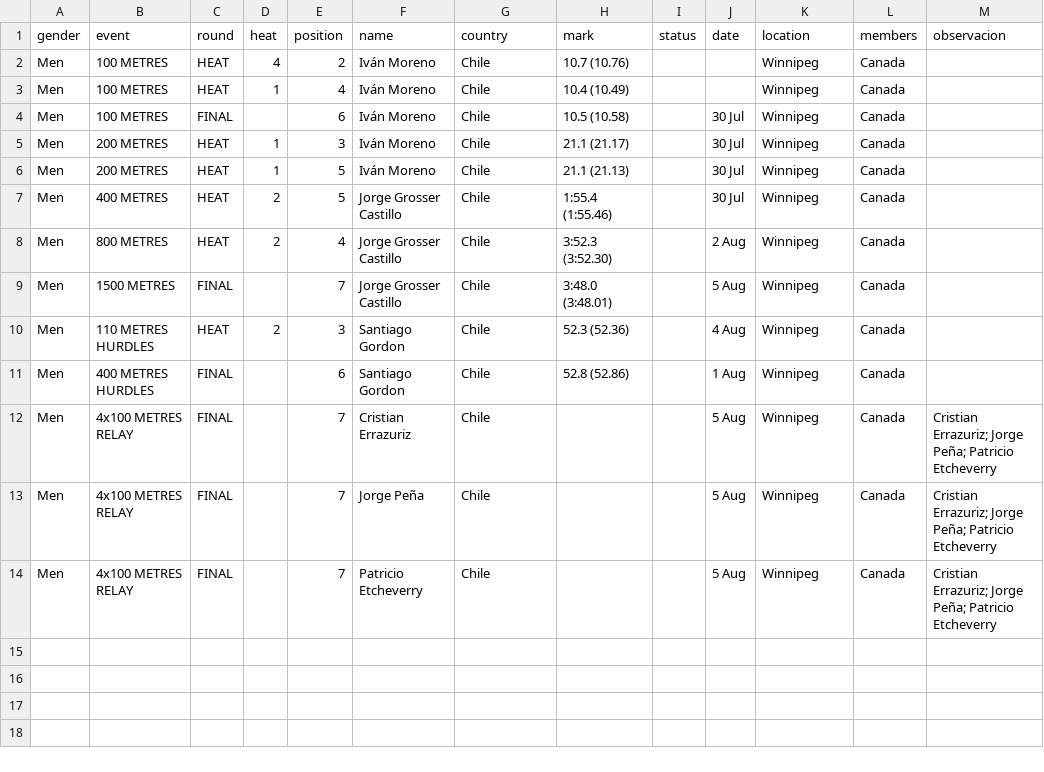
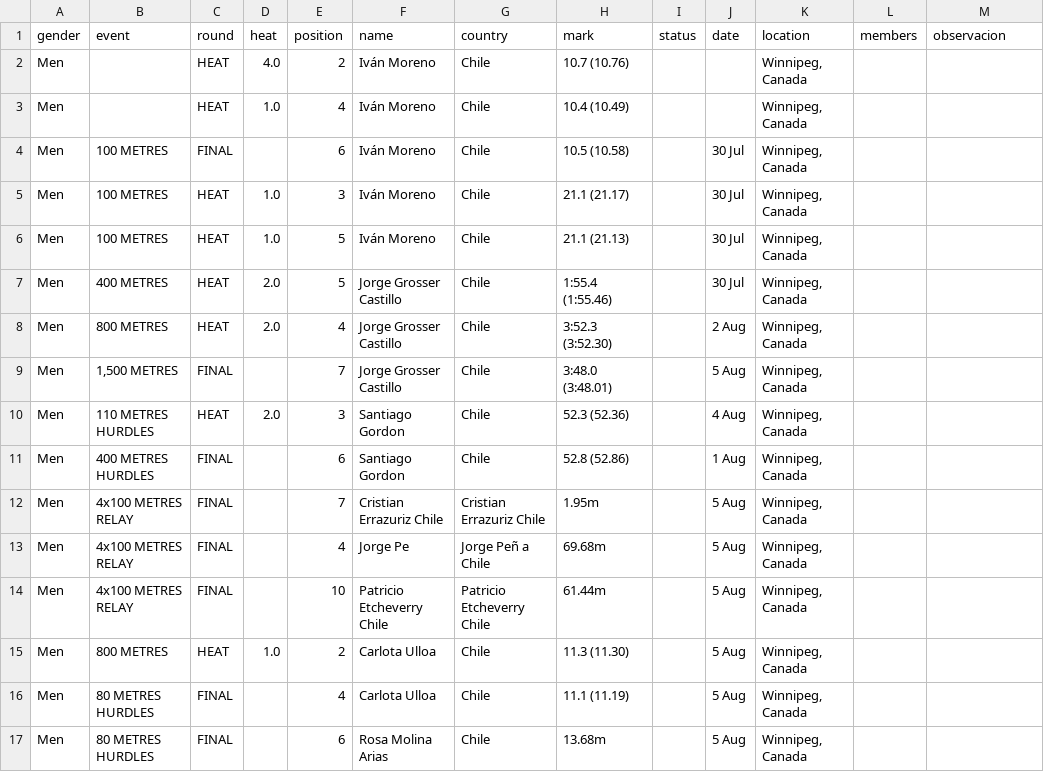
Before and after one commit to cristinadiaztobar7/Webstory-de-Cristina-D-az-M-nica-Montero-y-Vicente-V-squez-, a CSV file: Entrega_03/Montero_Monica_vis_01/BASE DATOS HOMBRES LIMPIA POR AÑO/1967.csv, drawn as a sheet.

Commit message:
Update 1967.csv

```diff
--- a/Entrega_03/Montero_Monica_vis_01/BASE DATOS HOMBRES LIMPIA POR AÑO/1967.csv
+++ b/Entrega_03/Montero_Monica_vis_01/BASE DATOS HOMBRES LIMPIA POR AÑO/1967.csv
@@ -1,14 +1,17 @@
 gender,event,round,heat,position,name,country,mark,status,date,location,members,observacion
-Men,100 METRES,HEAT,4,2,Iván Moreno,Chile,10.7 (10.76),,,Winnipeg, Canada,,
-Men,100 METRES,HEAT,1,4,Iván Moreno,Chile,10.4 (10.49),,,Winnipeg, Canada,,
-Men,100 METRES,FINAL,,6,Iván Moreno,Chile,10.5 (10.58),,30 Jul,Winnipeg, Canada,,
-Men,200 METRES,HEAT,1,3,Iván Moreno,Chile,21.1 (21.17),,30 Jul,Winnipeg, Canada,,
-Men,200 METRES,HEAT,1,5,Iván Moreno,Chile,21.1 (21.13),,30 Jul,Winnipeg, Canada,,
-Men,400 METRES,HEAT,2,5,Jorge Grosser Castillo,Chile,1:55.4 (1:55.46),,30 Jul,Winnipeg, Canada,,
-Men,800 METRES,HEAT,2,4,Jorge Grosser Castillo,Chile,3:52.3 (3:52.30),,2 Aug,Winnipeg, Canada,,
-Men,1500 METRES,FINAL,,7,Jorge Grosser Castillo,Chile,3:48.0 (3:48.01),,5 Aug,Winnipeg, Canada,,
-Men,110 METRES HURDLES,HEAT,2,3,Santiago Gordon,Chile,52.3 (52.36),,4 Aug,Winnipeg, Canada,,
-Men,400 METRES HURDLES,FINAL,,6,Santiago Gordon,Chile,52.8 (52.86),,1 Aug,Winnipeg, Canada,,
-Men,4x100 METRES RELAY,FINAL,,7,Cristian Errazuriz,Chile,,,"5 Aug",Winnipeg, Canada,"Cristian Errazuriz; Jorge Peña; Patricio Etcheverry",
-Men,4x100 METRES RELAY,FINAL,,7,Jorge Peña,Chile,,,"5 Aug",Winnipeg, Canada,"Cristian Errazuriz; Jorge Peña; Patricio Etcheverry",
-Men,4x100 METRES RELAY,FINAL,,7,Patricio Etcheverry,Chile,,,"5 Aug",Winnipeg, Canada,"Cristian Errazuriz; Jorge Peña; Patricio Etcheverry",
+Men,,HEAT,4.0,2,Iván Moreno,Chile,10.7 (10.76),,,"Winnipeg, Canada",,
+Men,,HEAT,1.0,4,Iván Moreno,Chile,10.4 (10.49),,,"Winnipeg, Canada",,
+Men,100 METRES,FINAL,,6,Iván Moreno,Chile,10.5 (10.58),,30 Jul,"Winnipeg, Canada",,
+Men,100 METRES,HEAT,1.0,3,Iván Moreno,Chile,21.1 (21.17),,30 Jul,"Winnipeg, Canada",,
+Men,100 METRES,HEAT,1.0,5,Iván Moreno,Chile,21.1 (21.13),,30 Jul,"Winnipeg, Canada",,
+Men,400 METRES,HEAT,2.0,5,Jorge Grosser Castillo,Chile,1:55.4 (1:55.46),,30 Jul,"Winnipeg, Canada",,
+Men,800 METRES,HEAT,2.0,4,Jorge Grosser Castillo,Chile,3:52.3 (3:52.30),,2 Aug,"Winnipeg, Canada",,
+Men,"1,500 METRES",FINAL,,7,Jorge Grosser Castillo,Chile,3:48.0 (3:48.01),,5 Aug,"Winnipeg, Canada",,
+Men,110 METRES HURDLES,HEAT,2.0,3,Santiago Gordon,Chile,52.3 (52.36),,4 Aug,"Winnipeg, Canada",,
+Men,400 METRES HURDLES,FINAL,,6,Santiago Gordon,Chile,52.8 (52.86),,1 Aug,"Winnipeg, Canada",,
+Men,4x100 METRES RELAY,FINAL,,7,Cristian Errazuriz Chile,Cristian Errazuriz Chile,1.95m,,5 Aug,"Winnipeg, Canada",,
+Men,4x100 METRES RELAY,FINAL,,4,Jorge Pe,Jorge Peñ a Chile,69.68m,,5 Aug,"Winnipeg, Canada",,
+Men,4x100 METRES RELAY,FINAL,,10,Patricio Etcheverry Chile,Patricio Etcheverry Chile,61.44m,,5 Aug,"Winnipeg, Canada",,
+Men,800 METRES,HEAT,1.0,2,Carlota Ulloa,Chile,11.3 (11.30),,5 Aug,"Winnipeg, Canada",,
+Men,80 METRES HURDLES,FINAL,,4,Carlota Ulloa,Chile,11.1 (11.19),,5 Aug,"Winnipeg, Canada",,
+Men,80 METRES HURDLES,FINAL,,6,Rosa Molina Arias,Chile,13.68m,,5 Aug,"Winnipeg, Canada",,
```
